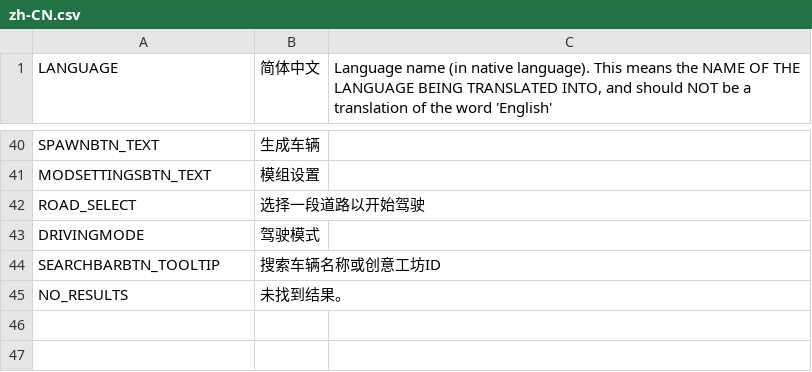
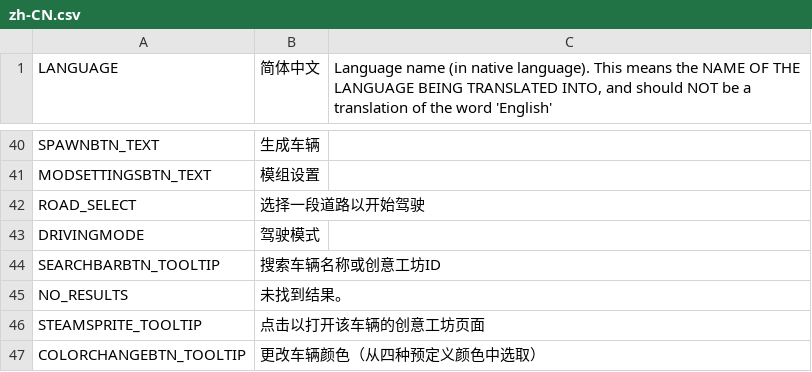
Before and after one commit to will258012/IOperateItRevisited, a CSV file: IOperateIt/Translations/zh-CN.csv, drawn as a sheet; only a part is shown, gaps mark what is left out; the diff names each change by its address in the sheet, - before the commit and + after, or states it on an @@ line.

Commit message:
Add color change
- Add feature of clicking steam spite to open the workshop page
- Add OnClearSelection() to prevent NRE

```diff
--- a/IOperateIt/Translations/zh-CN.csv
+++ b/IOperateIt/Translations/zh-CN.csv
+row 46: STEAMSPRITE_TOOLTIP | 点击以打开该车辆的创意工坊页面
+row 47: COLORCHANGEBTN_TOOLTIP | 更改车辆颜色（从四种预定义颜色中选取）
```
Also changed, not shown: IOperateIt/Translations/en-EN.csv, 1 other file.
